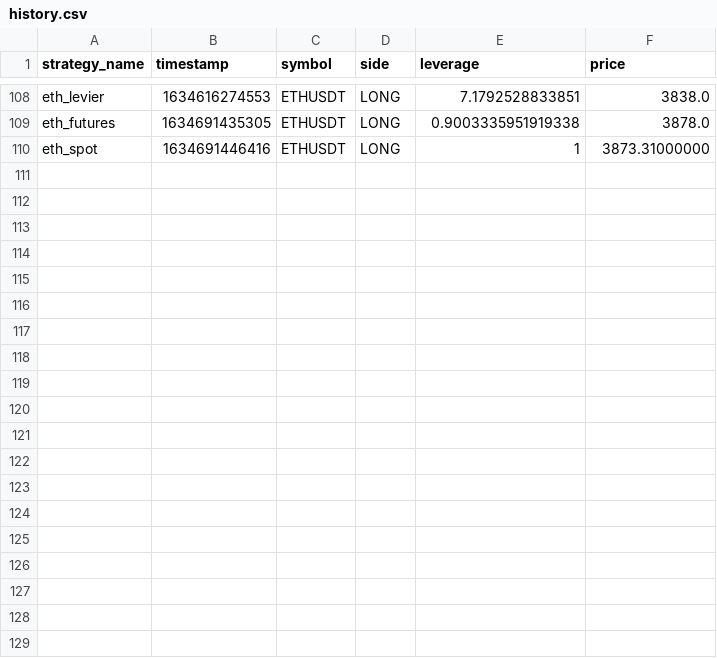
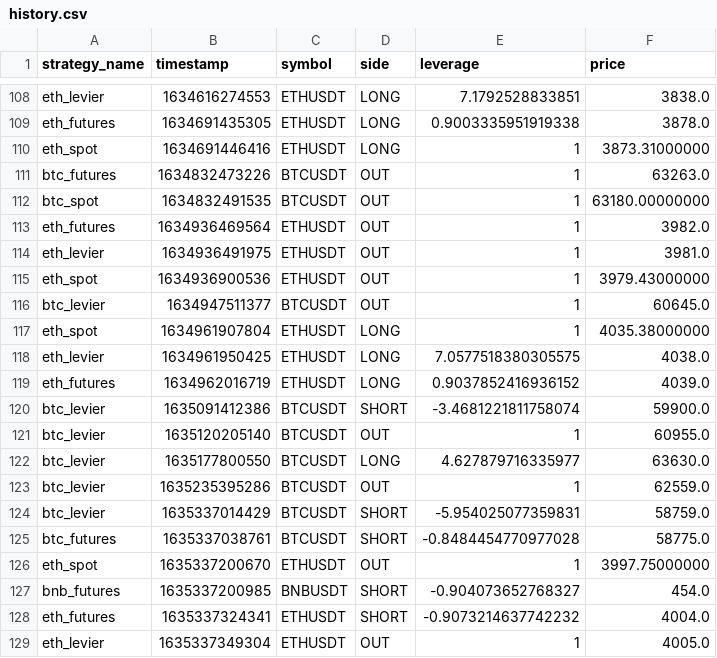
Before and after one commit to Xispa33/winy_sloths, a CSV file: stats/history.csv, drawn as a sheet; only a part is shown, gaps mark what is left out; the diff covers the shown part only; the diff names each change by its address in the sheet, - before the commit and + after, or states it on an @@ line.

```diff
--- a/stats/history.csv
+++ b/stats/history.csv
+row 111: btc_futures | 1634832473226 | BTCUSDT | OUT | 1 | 63263.0
+row 112: btc_spot | 1634832491535 | BTCUSDT | OUT | 1 | 63180.00000000
+row 113: eth_futures | 1634936469564 | ETHUSDT | OUT | 1 | 3982.0
+row 114: eth_levier | 1634936491975 | ETHUSDT | OUT | 1 | 3981.0
+row 115: eth_spot | 1634936900536 | ETHUSDT | OUT | 1 | 3979.43000000
+row 116: btc_levier | 1634947511377 | BTCUSDT | OUT | 1 | 60645.0
+row 117: eth_spot | 1634961907804 | ETHUSDT | LONG | 1 | 4035.38000000
+row 118: eth_levier | 1634961950425 | ETHUSDT | LONG | 7.0577518380305575 | 4038.0
+row 119: eth_futures | 1634962016719 | ETHUSDT | LONG | 0.9037852416936152 | 4039.0
+row 120: btc_levier | 1635091412386 | BTCUSDT | SHORT | -3.4681221811758074 | 59900.0
+row 121: btc_levier | 1635120205140 | BTCUSDT | OUT | 1 | 60955.0
+row 122: btc_levier | 1635177800550 | BTCUSDT | LONG | 4.627879716335977 | 63630.0
+row 123: btc_levier | 1635235395286 | BTCUSDT | OUT | 1 | 62559.0
+row 124: btc_levier | 1635337014429 | BTCUSDT | SHORT | -5.954025077359831 | 58759.0
+row 125: btc_futures | 1635337038761 | BTCUSDT | SHORT | -0.8484454770977028 | 58775.0
+row 126: eth_spot | 1635337200670 | ETHUSDT | OUT | 1 | 3997.75000000
+row 127: bnb_futures | 1635337200985 | BNBUSDT | SHORT | -0.904073652768327 | 454.0
+row 128: eth_futures | 1635337324341 | ETHUSDT | SHORT | -0.9073214637742232 | 4004.0
+row 129: eth_levier | 1635337349304 | ETHUSDT | OUT | 1 | 4005.0
```
Also changed, not shown: 14 added rows elsewhere in this file, 2 other files.
